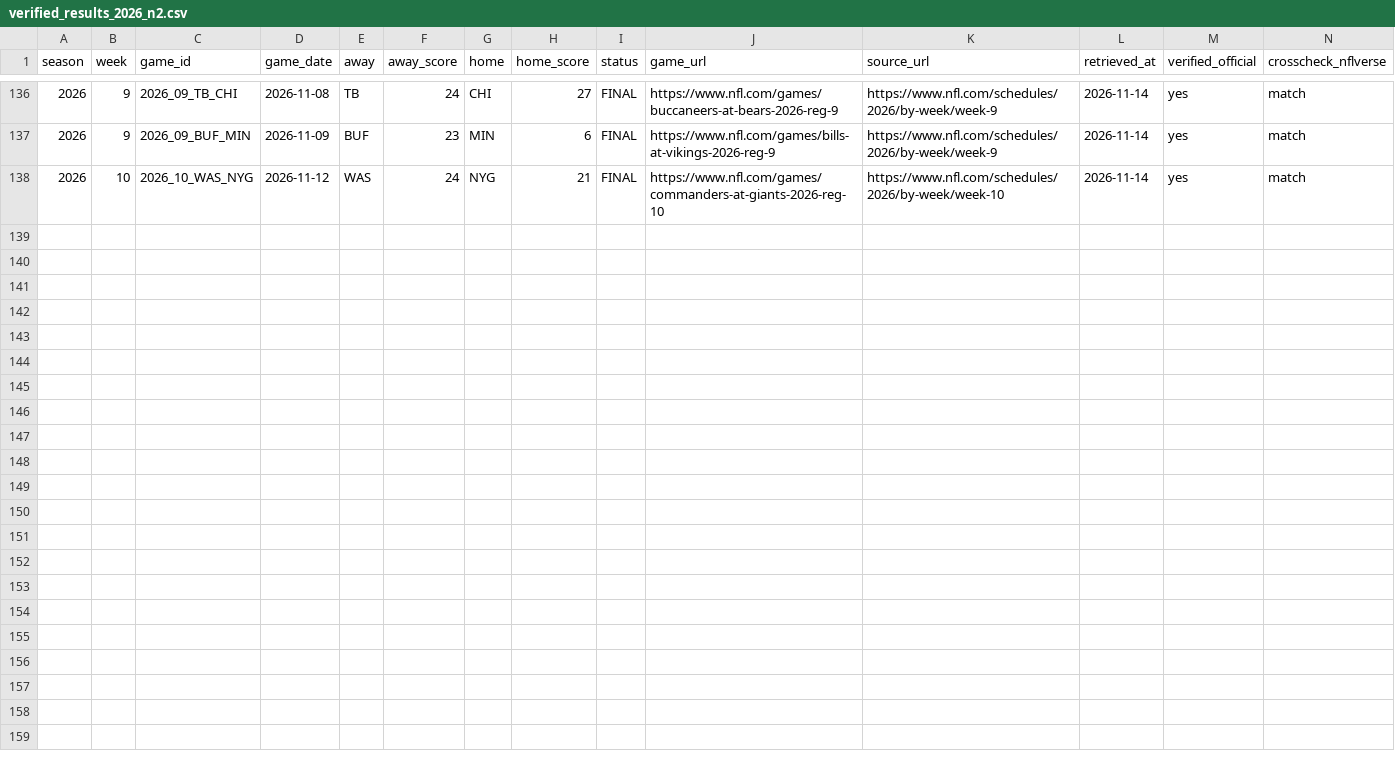
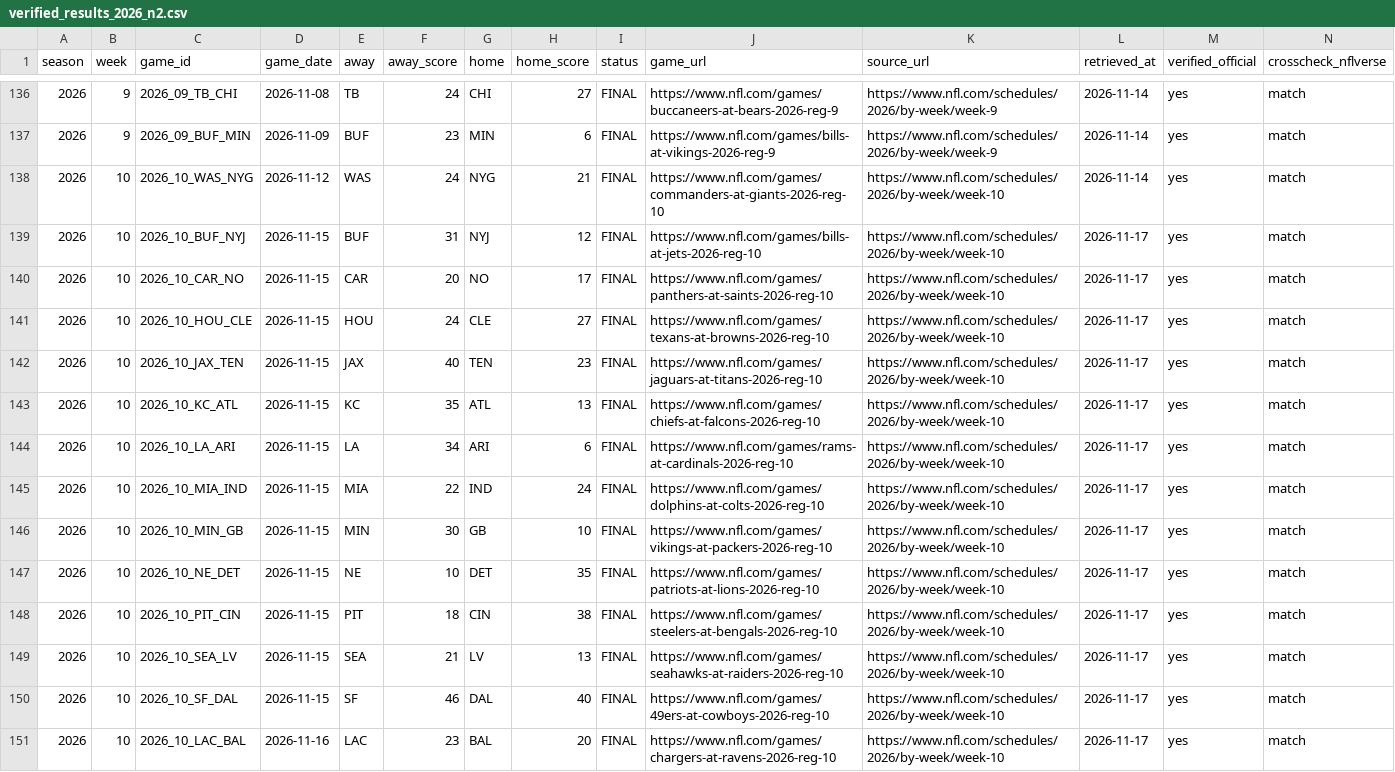
Before and after one commit to karagemop466-tech/X1, a CSV file: data/results/verified_results_2026_n2.csv, drawn as a sheet; only a part is shown, gaps mark what is left out; rows hold the shown columns only; the diff names each change by its address in the sheet, - before the commit and + after, or states it on an @@ line.

Commit message:
N-3: rebuild every consumer of the closed feed; re-measure the pre-registered shadow baseline
- data/shadow: corpus 149->150 games, scored window weeks 3-10 now n=118 (was 117):
  Brier 0.226508, skill vs the 0.55 home baseline +0.108919, game-cluster 95% lower bound
  -0.0052 -> the skill point estimate survives Week 10 but its cluster lower bound now
  crosses zero, which is published as the finding rather than smoothed over
- tools/build_shadow_baseline.py (pin/behaviour only, no frozen constant touched): a drift on
  the pre-kickoff record no longer aborts the whole build. The record is still never rewritten
  (its bytes and hash are re-verified instead); the gate now distinguishes 'a frozen record was
  edited' from 'the model has moved on', which is the distinction the guard was supposed to make
- app/console/pages/leaderboard/price/audit registers regenerated from the 150-game feed; the
  three git-diff staleness guards in the local suite pass against the committed tree

Co-authored-by: arena-agent <297053741+arena-agent@users.noreply.github.com>

```diff
--- a/data/results/verified_results_2026_n2.csv
+++ b/data/results/verified_results_2026_n2.csv
+row 139: 2026 | 10 | 2026_10_BUF_NYJ | 2026-11-15 | BUF | 31 | NYJ | 12 | FINAL | https://www.nfl.com/games/bills-at-jets-2026-reg-10 | https://www.nfl.com/schedules/2026/by-week/week-10 | 2026-11-17 | yes | match
+row 140: 2026 | 10 | 2026_10_CAR_NO | 2026-11-15 | CAR | 20 | NO | 17 | FINAL | https://www.nfl.com/games/panthers-at-saints-2026-reg-10 | https://www.nfl.com/schedules/2026/by-week/week-10 | 2026-11-17 | yes | match
+row 141: 2026 | 10 | 2026_10_HOU_CLE | 2026-11-15 | HOU | 24 | CLE | 27 | FINAL | https://www.nfl.com/games/texans-at-browns-2026-reg-10 | https://www.nfl.com/schedules/2026/by-week/week-10 | 2026-11-17 | yes | match
+row 142: 2026 | 10 | 2026_10_JAX_TEN | 2026-11-15 | JAX | 40 | TEN | 23 | FINAL | https://www.nfl.com/games/jaguars-at-titans-2026-reg-10 | https://www.nfl.com/schedules/2026/by-week/week-10 | 2026-11-17 | yes | match
+row 143: 2026 | 10 | 2026_10_KC_ATL | 2026-11-15 | KC | 35 | ATL | 13 | FINAL | https://www.nfl.com/games/chiefs-at-falcons-2026-reg-10 | https://www.nfl.com/schedules/2026/by-week/week-10 | 2026-11-17 | yes | match
+row 144: 2026 | 10 | 2026_10_LA_ARI | 2026-11-15 | LA | 34 | ARI | 6 | FINAL | https://www.nfl.com/games/rams-at-cardinals-2026-reg-10 | https://www.nfl.com/schedules/2026/by-week/week-10 | 2026-11-17 | yes | match
+row 145: 2026 | 10 | 2026_10_MIA_IND | 2026-11-15 | MIA | 22 | IND | 24 | FINAL | https://www.nfl.com/games/dolphins-at-colts-2026-reg-10 | https://www.nfl.com/schedules/2026/by-week/week-10 | 2026-11-17 | yes | match
+row 146: 2026 | 10 | 2026_10_MIN_GB | 2026-11-15 | MIN | 30 | GB | 10 | FINAL | https://www.nfl.com/games/vikings-at-packers-2026-reg-10 | https://www.nfl.com/schedules/2026/by-week/week-10 | 2026-11-17 | yes | match
+row 147: 2026 | 10 | 2026_10_NE_DET | 2026-11-15 | NE | 10 | DET | 35 | FINAL | https://www.nfl.com/games/patriots-at-lions-2026-reg-10 | https://www.nfl.com/schedules/2026/by-week/week-10 | 2026-11-17 | yes | match
+row 148: 2026 | 10 | 2026_10_PIT_CIN | 2026-11-15 | PIT | 18 | CIN | 38 | FINAL | https://www.nfl.com/games/steelers-at-bengals-2026-reg-10 | https://www.nfl.com/schedules/2026/by-week/week-10 | 2026-11-17 | yes | match
+row 149: 2026 | 10 | 2026_10_SEA_LV | 2026-11-15 | SEA | 21 | LV | 13 | FINAL | https://www.nfl.com/games/seahawks-at-raiders-2026-reg-10 | https://www.nfl.com/schedules/2026/by-week/week-10 | 2026-11-17 | yes | match
+row 150: 2026 | 10 | 2026_10_SF_DAL | 2026-11-15 | SF | 46 | DAL | 40 | FINAL | https://www.nfl.com/games/49ers-at-cowboys-2026-reg-10 | https://www.nfl.com/schedules/2026/by-week/week-10 | 2026-11-17 | yes | match
+row 151: 2026 | 10 | 2026_10_LAC_BAL | 2026-11-16 | LAC | 23 | BAL | 20 | FINAL | https://www.nfl.com/games/chargers-at-ravens-2026-reg-10 | https://www.nfl.com/schedules/2026/by-week/week-10 | 2026-11-17 | yes | match
```
Also changed, not shown: data/console/correlations.csv, data/console/questions.csv, 57 other files.
